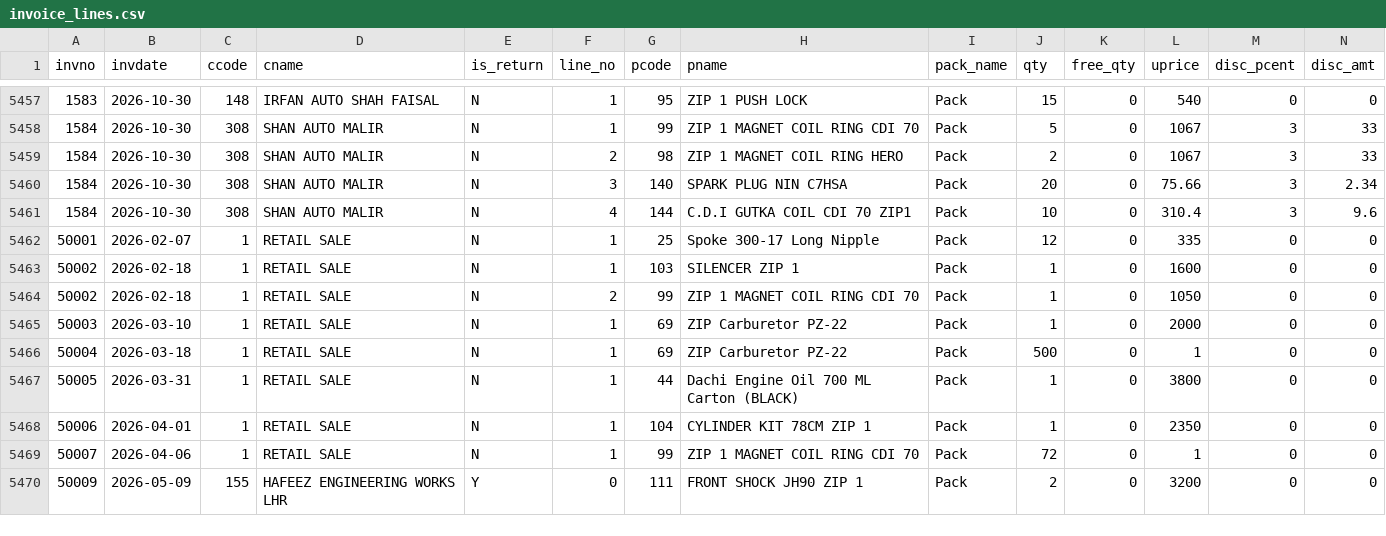
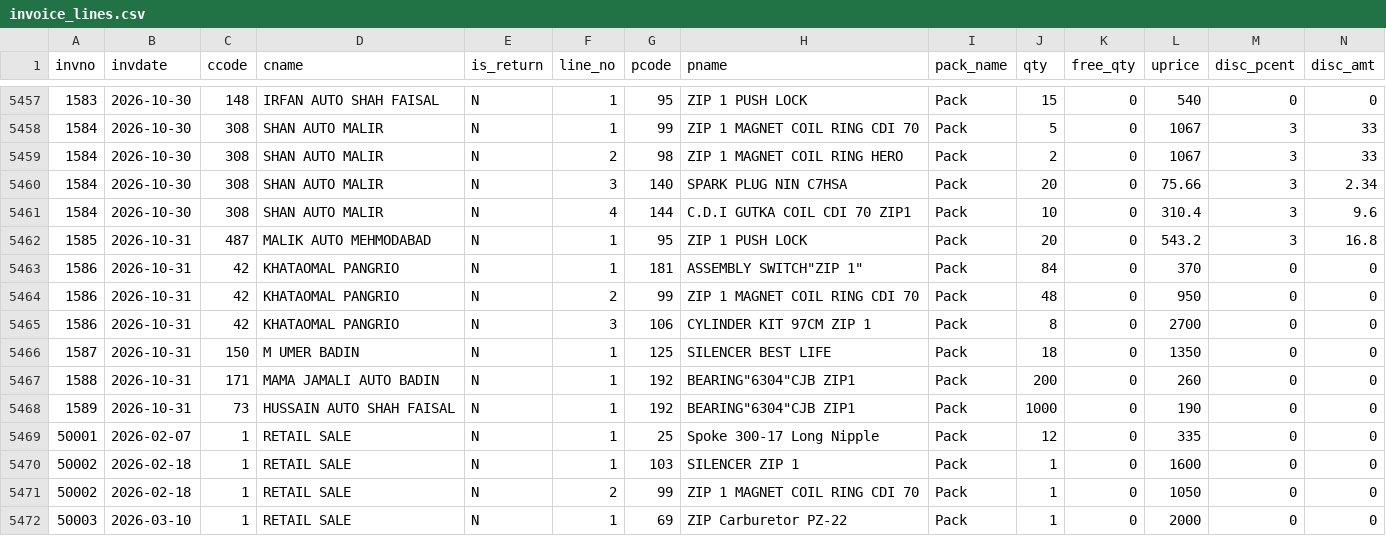
Before and after one commit to ahmedvohrra/zip1_naveed_daily_EXPORT, a CSV file: invoice_lines.csv, drawn as a sheet; only a part is shown, gaps mark what is left out; the shorter side is filled out with more unchanged rows; rows hold the shown columns only; the diff names each change by its address in the sheet, - before the commit and + after, or states it on an @@ line.

```diff
--- a/invoice_lines.csv
+++ b/invoice_lines.csv
+row 5462: 1585 | 2026-10-31 | 487 | MALIK AUTO MEHMODABAD | N | 1 | 95 | ZIP 1 PUSH LOCK | Pack | 20 | 0 | 543.2 | 3 | 16.8
+row 5463: 1586 | 2026-10-31 | 42 | KHATAOMAL PANGRIO | N | 1 | 181 | ASSEMBLY SWITCH"ZIP 1" | Pack | 84 | 0 | 370 | 0 | 0
+row 5464: 1586 | 2026-10-31 | 42 | KHATAOMAL PANGRIO | N | 2 | 99 | ZIP 1 MAGNET COIL RING CDI 70 | Pack | 48 | 0 | 950 | 0 | 0
+row 5465: 1586 | 2026-10-31 | 42 | KHATAOMAL PANGRIO | N | 3 | 106 | CYLINDER KIT 97CM ZIP 1 | Pack | 8 | 0 | 2700 | 0 | 0
+row 5466: 1587 | 2026-10-31 | 150 | M UMER BADIN | N | 1 | 125 | SILENCER BEST LIFE | Pack | 18 | 0 | 1350 | 0 | 0
+row 5467: 1588 | 2026-10-31 | 171 | MAMA JAMALI AUTO BADIN | N | 1 | 192 | BEARING"6304"CJB ZIP1 | Pack | 200 | 0 | 260 | 0 | 0
+row 5468: 1589 | 2026-10-31 | 73 | HUSSAIN AUTO SHAH FAISAL | N | 1 | 192 | BEARING"6304"CJB ZIP1 | Pack | 1000 | 0 | 190 | 0 | 0
```
Also changed, not shown: invoices.csv, ledger_all.csv, 6 other files.
